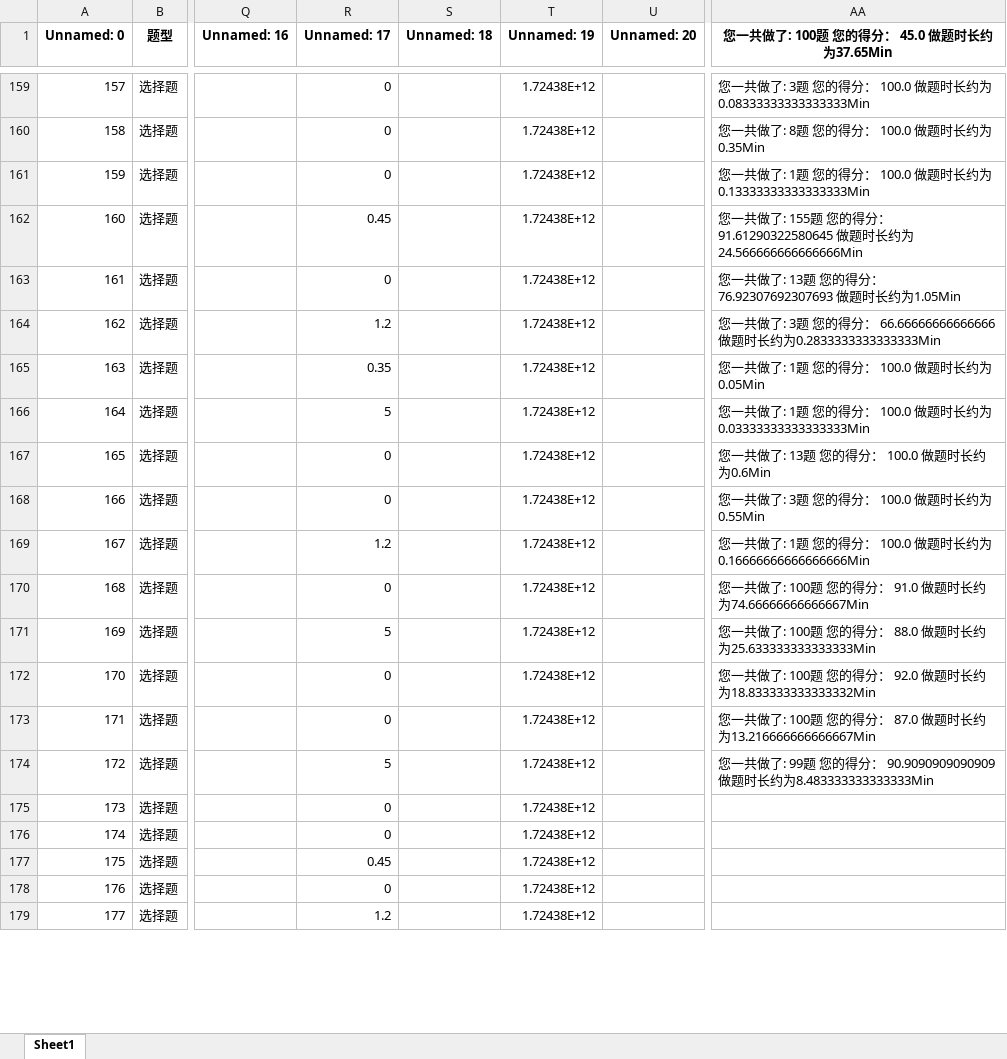
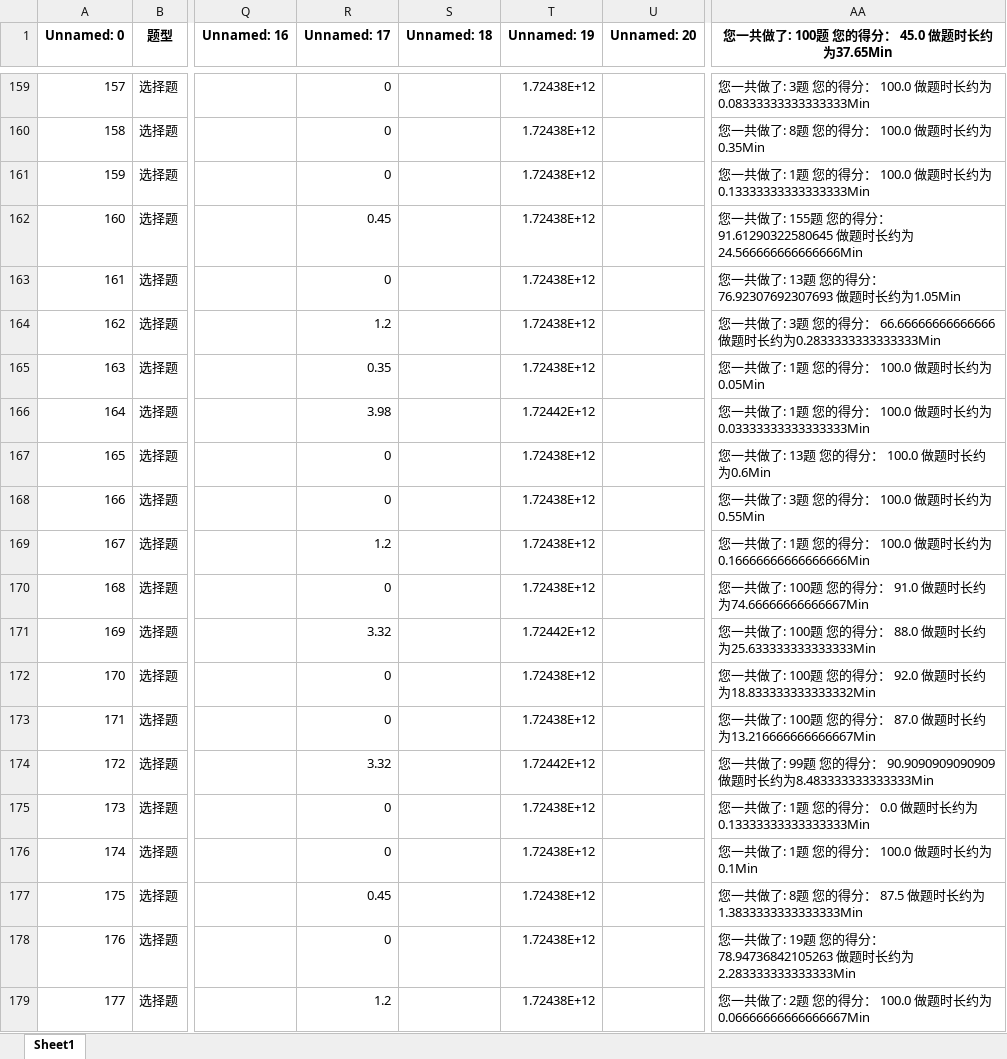
Before and after one commit to Disda-coding/SGCCKiller, an Excel workbook: target/classes/初级工题库.xlsx, sheet Sheet1, drawn as a sheet; only a part is shown, gaps mark what is left out; values as stored, in another font and other column widths than the file's, no borders; the diff covers the shown part only; the diff names each change by its address in the sheet, - before the commit and + after, or states it on an @@ line.

```diff
--- a/target/classes/初级工题库.xlsx (sheet Sheet1)
+++ b/target/classes/初级工题库.xlsx (sheet Sheet1)
-R166 (Unnamed: 17): 5
+R166 (Unnamed: 17): 3.98
-T166 (Unnamed: 19): 1.72438E+12
+T166 (Unnamed: 19): 1.72442E+12
-R171 (Unnamed: 17): 5
+R171 (Unnamed: 17): 3.32
-T171 (Unnamed: 19): 1.72438E+12
+T171 (Unnamed: 19): 1.72442E+12
-R174 (Unnamed: 17): 5
+R174 (Unnamed: 17): 3.32
-T174 (Unnamed: 19): 1.72438E+12
+T174 (Unnamed: 19): 1.72442E+12
-AA175: (empty)
+AA175: 您一共做了: 1题 您的得分： 0.0 做题时长约为0.13333333333333333Min
-AA176: (empty)
+AA176: 您一共做了: 1题 您的得分： 100.0 做题时长约为0.1Min
-AA177: (empty)
+AA177: 您一共做了: 8题 您的得分： 87.5 做题时长约为1.3833333333333333Min
-AA178: (empty)
+AA178: 您一共做了: 19题 您的得分： 78.94736842105263 做题时长约为2.283333333333333Min
-AA179: (empty)
+AA179: 您一共做了: 2题 您的得分： 100.0 做题时长约为0.06666666666666667Min
```
Also changed, not shown: 115 edited cells elsewhere in this sheet, src/main/resources/中级工应知应会题库.xlsx, src/main/resources/中级工题库.xlsx, 4 other files.
